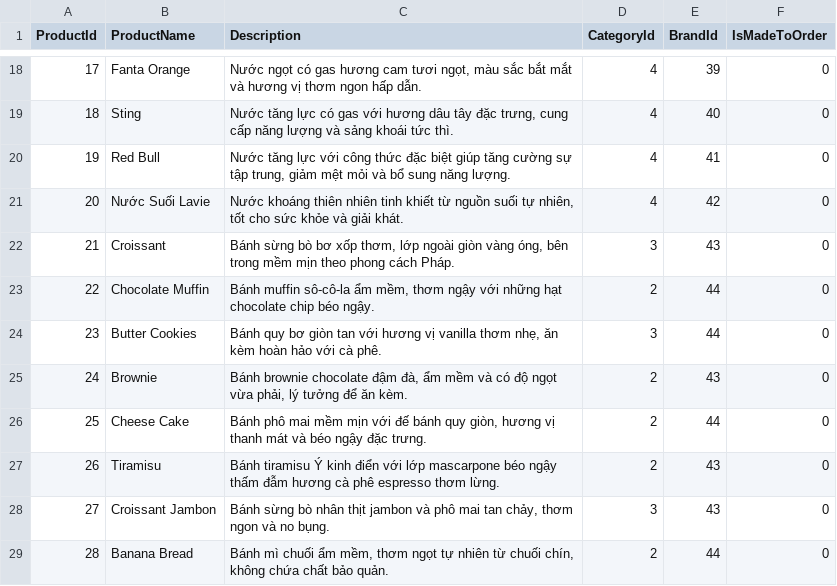
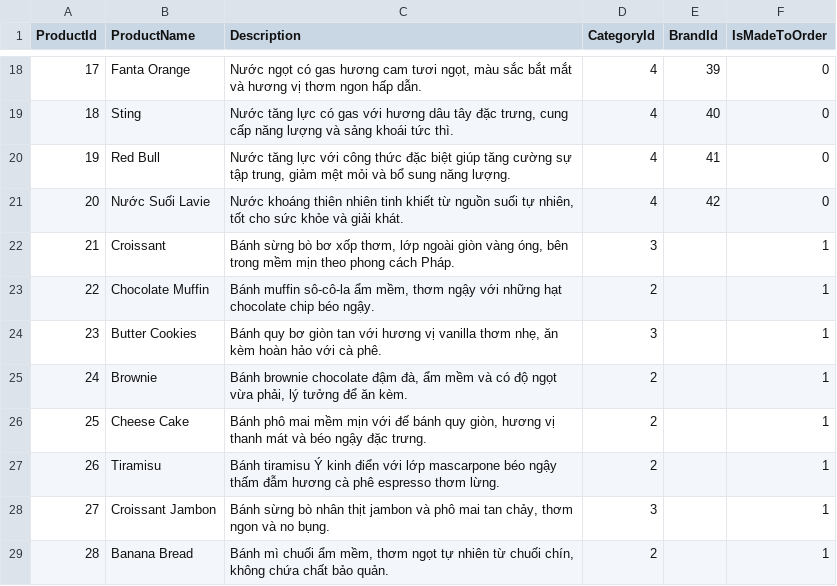
Before and after one commit to LainHash/CoffeeShop003, a CSV file: CoffeeShop.Infrastructure/Persistence/Seed/Data/ProductData.csv, drawn as a sheet; only a part is shown, gaps mark what is left out.

```diff
--- a/CoffeeShop.Infrastructure/Persistence/Seed/Data/ProductData.csv
+++ b/CoffeeShop.Infrastructure/Persistence/Seed/Data/ProductData.csv
@@ -21,9 +21,9 @@ ProductId,ProductName,Description,CategoryId,BrandId,IsMadeToOrder
 20,Nước Suối Lavie,"Nước khoáng thiên nhiên tinh khiết từ nguồn suối tự nhiên, tốt cho sức khỏe và giải khát.",4,42,0
-21,Croissant,"Bánh sừng bò bơ xốp thơm, lớp ngoài giòn vàng óng, bên trong mềm mịn theo phong cách Pháp.",3,43,0
-22,Chocolate Muffin,"Bánh muffin sô-cô-la ẩm mềm, thơm ngậy với những hạt chocolate chip béo ngậy.",2,44,0
-23,Butter Cookies,"Bánh quy bơ giòn tan với hương vị vanilla thơm nhẹ, ăn kèm hoàn hảo với cà phê.",3,44,0
-24,Brownie,"Bánh brownie chocolate đậm đà, ẩm mềm và có độ ngọt vừa phải, lý tưởng để ăn kèm.",2,43,0
-25,Cheese Cake,"Bánh phô mai mềm mịn với đế bánh quy giòn, hương vị thanh mát và béo ngậy đặc trưng.",2,44,0
-26,Tiramisu,"Bánh tiramisu Ý kinh điển với lớp mascarpone béo ngậy thấm đẫm hương cà phê espresso thơm lừng.",2,43,0
-27,Croissant Jambon,"Bánh sừng bò nhân thịt jambon và phô mai tan chảy, thơm ngon và no bụng.",3,43,0
-28,Banana Bread,"Bánh mì chuối ẩm mềm, thơm ngọt tự nhiên từ chuối chín, không chứa chất bảo quản.",2,44,0
+21,Croissant,"Bánh sừng bò bơ xốp thơm, lớp ngoài giòn vàng óng, bên trong mềm mịn theo phong cách Pháp.",3,,1
+22,Chocolate Muffin,"Bánh muffin sô-cô-la ẩm mềm, thơm ngậy với những hạt chocolate chip béo ngậy.",2,,1
+23,Butter Cookies,"Bánh quy bơ giòn tan với hương vị vanilla thơm nhẹ, ăn kèm hoàn hảo với cà phê.",3,,1
+24,Brownie,"Bánh brownie chocolate đậm đà, ẩm mềm và có độ ngọt vừa phải, lý tưởng để ăn kèm.",2,,1
+25,Cheese Cake,"Bánh phô mai mềm mịn với đế bánh quy giòn, hương vị thanh mát và béo ngậy đặc trưng.",2,,1
+26,Tiramisu,Bánh tiramisu Ý kinh điển với lớp mascarpone béo ngậy thấm đẫm hương cà phê espresso thơm lừng.,2,,1
+27,Croissant Jambon,"Bánh sừng bò nhân thịt jambon và phô mai tan chảy, thơm ngon và no bụng.",3,,1
+28,Banana Bread,"Bánh mì chuối ẩm mềm, thơm ngọt tự nhiên từ chuối chín, không chứa chất bảo quản.",2,,1
```
Also changed, not shown: CoffeeShop.Infrastructure/Persistence/Seed/Data/ImageData.csv, CoffeeShop.Infrastructure/Persistence/Seed/Data/ProductSkuData.csv, 9 other files.
